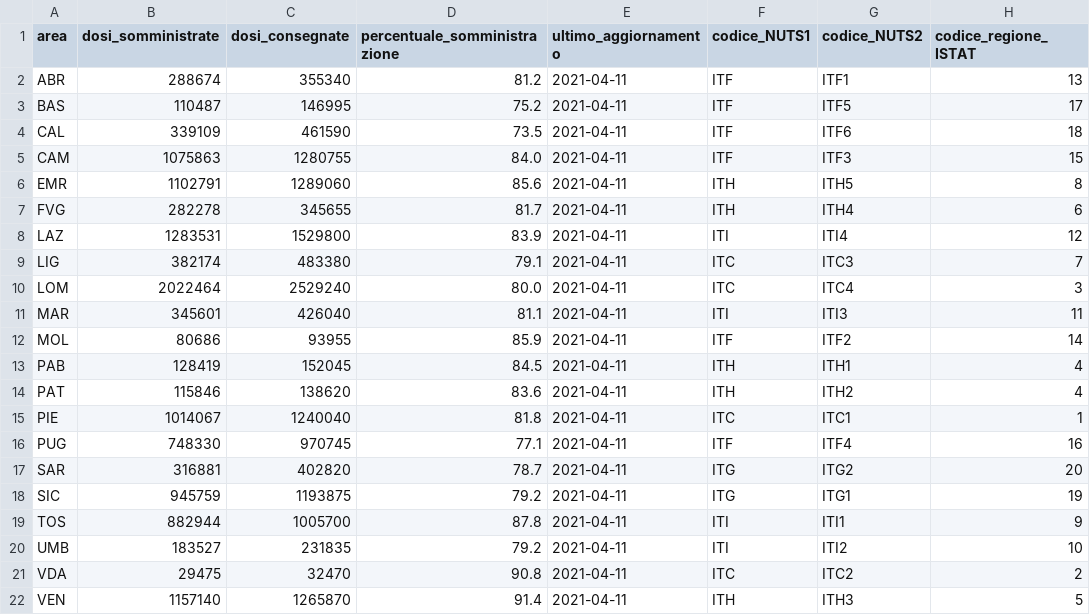
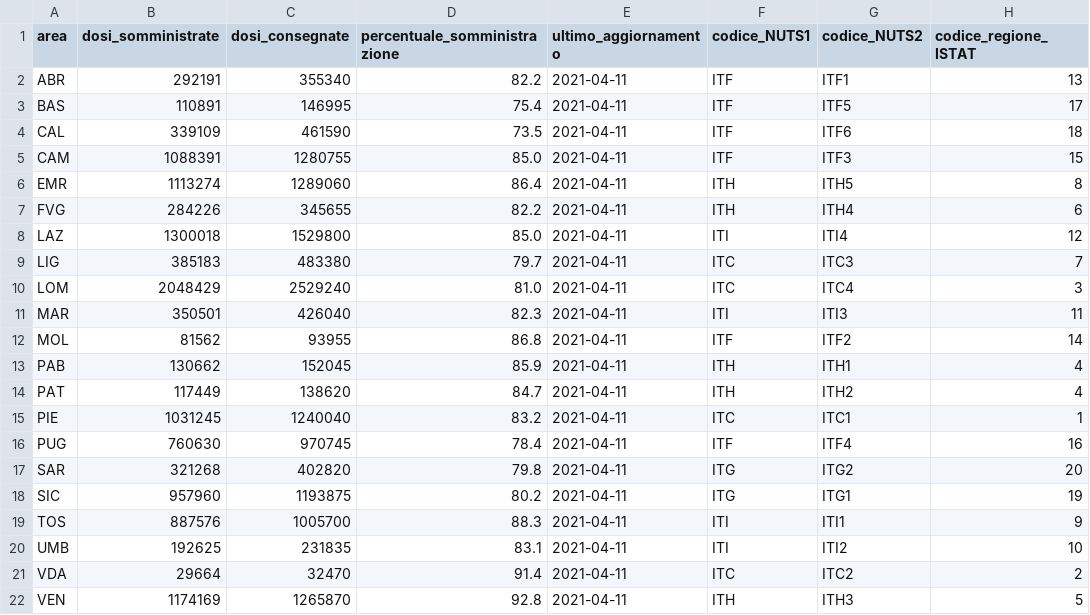
Before and after one commit to MatteoOrlandini/COVID-19-Vaccination-Italy, a CSV file: vaccini-summary-latest.csv, drawn as a sheet; only a part is shown; the diff names each change by its address in the sheet, - before the commit and + after, or states it on an @@ line.

```diff
--- a/vaccini-summary-latest.csv
+++ b/vaccini-summary-latest.csv
-B2 (dosi_somministrate): 288674
+B2 (dosi_somministrate): 292191
-D2 (percentuale_somministrazione): 81.2
+D2 (percentuale_somministrazione): 82.2
-B3 (dosi_somministrate): 110487
+B3 (dosi_somministrate): 110891
-D3 (percentuale_somministrazione): 75.2
+D3 (percentuale_somministrazione): 75.4
-B5 (dosi_somministrate): 1075863
+B5 (dosi_somministrate): 1088391
-D5 (percentuale_somministrazione): 84.0
+D5 (percentuale_somministrazione): 85.0
-B6 (dosi_somministrate): 1102791
+B6 (dosi_somministrate): 1113274
-D6 (percentuale_somministrazione): 85.6
+D6 (percentuale_somministrazione): 86.4
-B7 (dosi_somministrate): 282278
+B7 (dosi_somministrate): 284226
-D7 (percentuale_somministrazione): 81.7
+D7 (percentuale_somministrazione): 82.2
-B8 (dosi_somministrate): 1283531
+B8 (dosi_somministrate): 1300018
-D8 (percentuale_somministrazione): 83.9
+D8 (percentuale_somministrazione): 85.0
-B9 (dosi_somministrate): 382174
+B9 (dosi_somministrate): 385183
-D9 (percentuale_somministrazione): 79.1
+D9 (percentuale_somministrazione): 79.7
-B10 (dosi_somministrate): 2022464
+B10 (dosi_somministrate): 2048429
-D10 (percentuale_somministrazione): 80.0
+D10 (percentuale_somministrazione): 81.0
-B11 (dosi_somministrate): 345601
+B11 (dosi_somministrate): 350501
-D11 (percentuale_somministrazione): 81.1
+D11 (percentuale_somministrazione): 82.3
-B12 (dosi_somministrate): 80686
+B12 (dosi_somministrate): 81562
-D12 (percentuale_somministrazione): 85.9
+D12 (percentuale_somministrazione): 86.8
-B13 (dosi_somministrate): 128419
+B13 (dosi_somministrate): 130662
-D13 (percentuale_somministrazione): 84.5
+D13 (percentuale_somministrazione): 85.9
-B14 (dosi_somministrate): 115846
+B14 (dosi_somministrate): 117449
-D14 (percentuale_somministrazione): 83.6
+D14 (percentuale_somministrazione): 84.7
-B15 (dosi_somministrate): 1014067
+B15 (dosi_somministrate): 1031245
-D15 (percentuale_somministrazione): 81.8
+D15 (percentuale_somministrazione): 83.2
-B16 (dosi_somministrate): 748330
+B16 (dosi_somministrate): 760630
-D16 (percentuale_somministrazione): 77.1
+D16 (percentuale_somministrazione): 78.4
-B17 (dosi_somministrate): 316881
+B17 (dosi_somministrate): 321268
-D17 (percentuale_somministrazione): 78.7
+D17 (percentuale_somministrazione): 79.8
-B18 (dosi_somministrate): 945759
+B18 (dosi_somministrate): 957960
-D18 (percentuale_somministrazione): 79.2
+D18 (percentuale_somministrazione): 80.2
-B19 (dosi_somministrate): 882944
+B19 (dosi_somministrate): 887576
-D19 (percentuale_somministrazione): 87.8
+D19 (percentuale_somministrazione): 88.3
-B20 (dosi_somministrate): 183527
+B20 (dosi_somministrate): 192625
-D20 (percentuale_somministrazione): 79.2
+D20 (percentuale_somministrazione): 83.1
-B21 (dosi_somministrate): 29475
+B21 (dosi_somministrate): 29664
-D21 (percentuale_somministrazione): 90.8
+D21 (percentuale_somministrazione): 91.4
-B22 (dosi_somministrate): 1157140
+B22 (dosi_somministrate): 1174169
-D22 (percentuale_somministrazione): 91.4
+D22 (percentuale_somministrazione): 92.8
```
Also changed, not shown: anagrafica-vaccini-summary-latest.csv, 30 other files.
